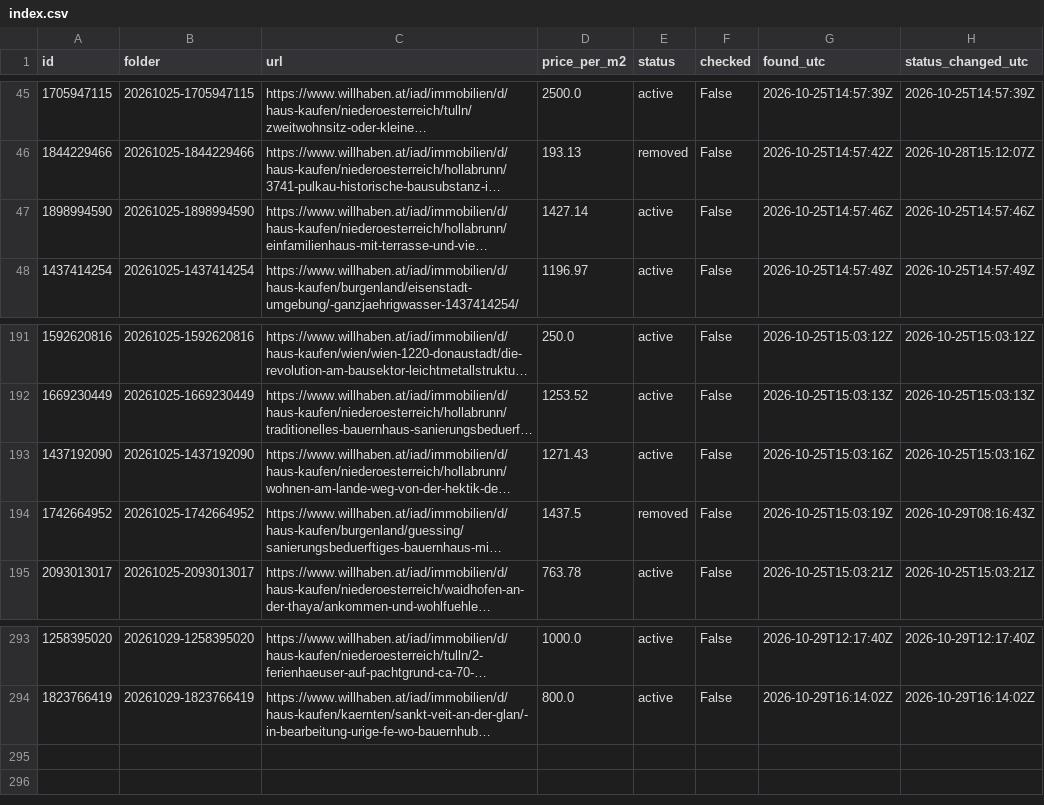
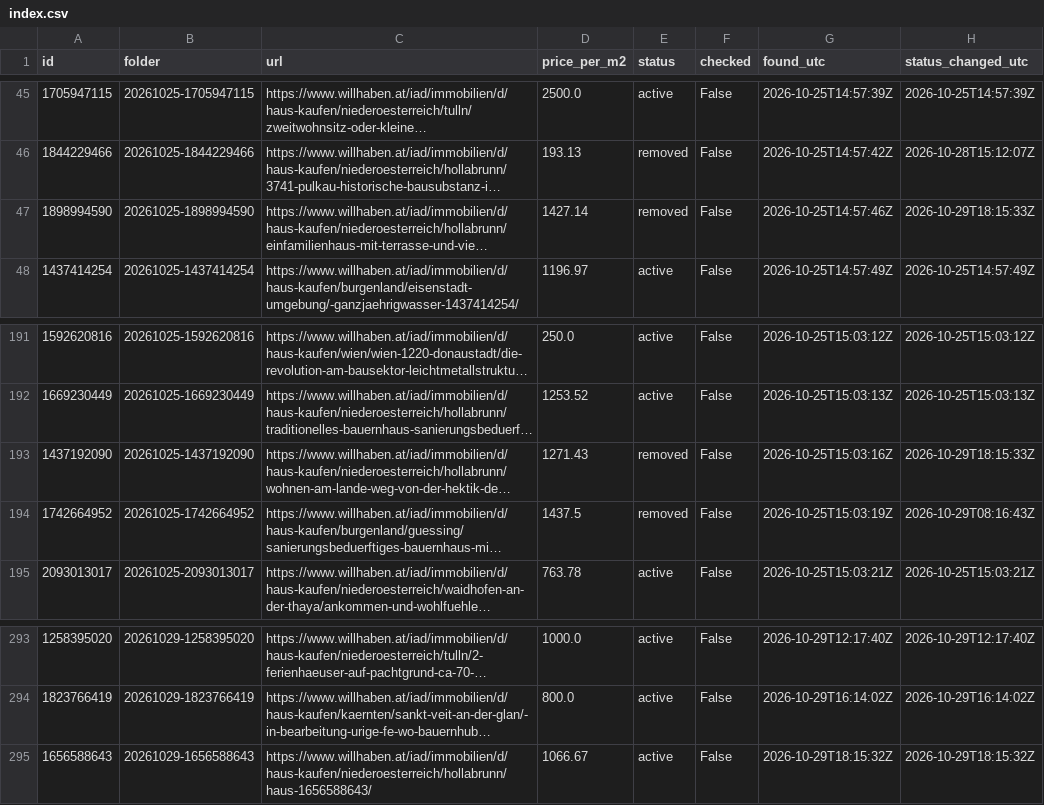
Before and after one commit to antonberesniev/willhaben_land, a CSV file: data/index.csv, drawn as a sheet; only a part is shown, gaps mark what is left out; long unchanged cells end in …; the diff names each change by its address in the sheet, - before the commit and + after, or states it on an @@ line.

```diff
--- a/data/index.csv
+++ b/data/index.csv
-E47 (status): active
+E47 (status): removed
-H47 (status_changed_utc): 2026-10-25T14:57:46Z
+H47 (status_changed_utc): 2026-10-29T18:15:33Z
-E193 (status): active
+E193 (status): removed
-H193 (status_changed_utc): 2026-10-25T15:03:16Z
+H193 (status_changed_utc): 2026-10-29T18:15:33Z
+row 295: 1656588643 | 20261029-1656588643 | https://www.willhaben.at/iad/immobilien/d/haus-kaufen/niederoesterreich/hollabrunn/haus-1656588643/ | 1066.67 | active | False | 2026-10-29T18:15:32Z | 2026-10-29T18:15:32Z
```
Also changed, not shown: 6 other files.
